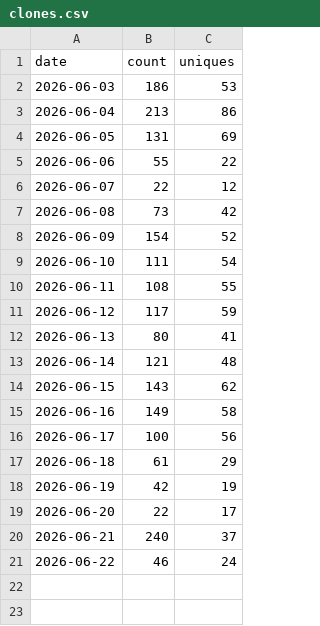
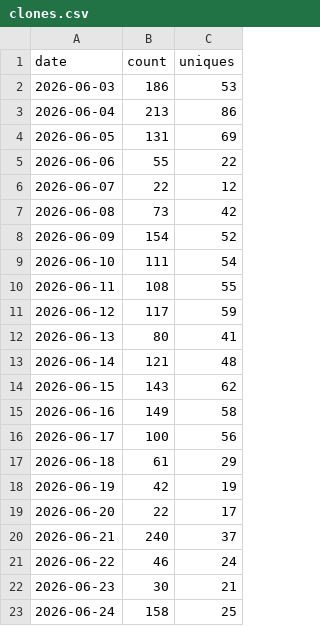
Before and after one commit to zhong2312/storyforge, a CSV file: data/traffic/clones.csv, drawn as a sheet; the diff names each change by its address in the sheet, - before the commit and + after, or states it on an @@ line.

```diff
--- a/data/traffic/clones.csv
+++ b/data/traffic/clones.csv
+row 22: 2026-06-23 | 30 | 21
+row 23: 2026-06-24 | 158 | 25
```
Also changed, not shown: data/traffic/views.csv.
